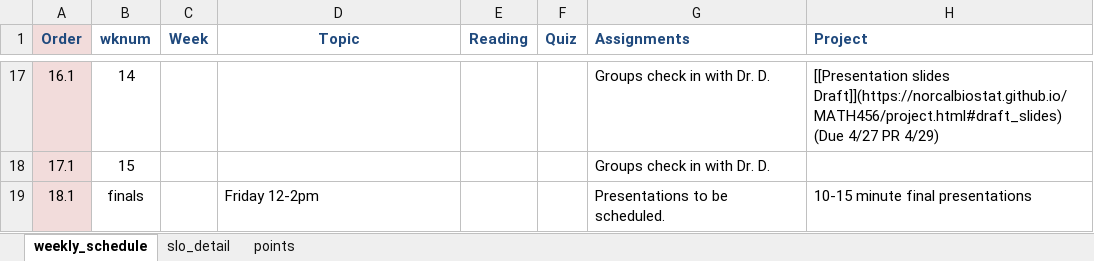
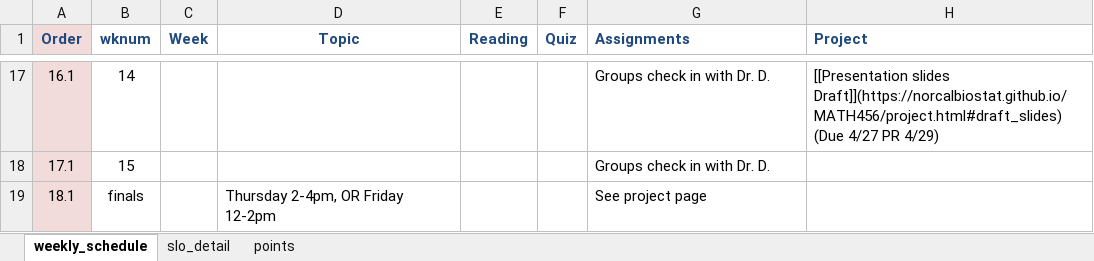
Before and after one commit to norcalbiostat/MATH456, an Excel workbook: schedule_456.xlsx, sheet weekly_schedule, drawn as a sheet; only a part is shown, gaps mark what is left out; values as stored, in another font and other column widths than the file's, no borders; the diff names each change by its address in the sheet, - before the commit and + after, or states it on an @@ line.

Commit message:
add final project and wk15

```diff
--- a/schedule_456.xlsx (sheet weekly_schedule)
+++ b/schedule_456.xlsx (sheet weekly_schedule)
-D19 (Topic): Friday 12-2pm
+D19 (Topic): Thursday 2-4pm, OR Friday 12-2pm
-G19 (Assignments): Presentations to be scheduled.
+G19 (Assignments): See project page
-H19 (Project): 10-15 minute final presentations
+H19 (Project): (empty)
```
Also changed, not shown: 8 other files.
